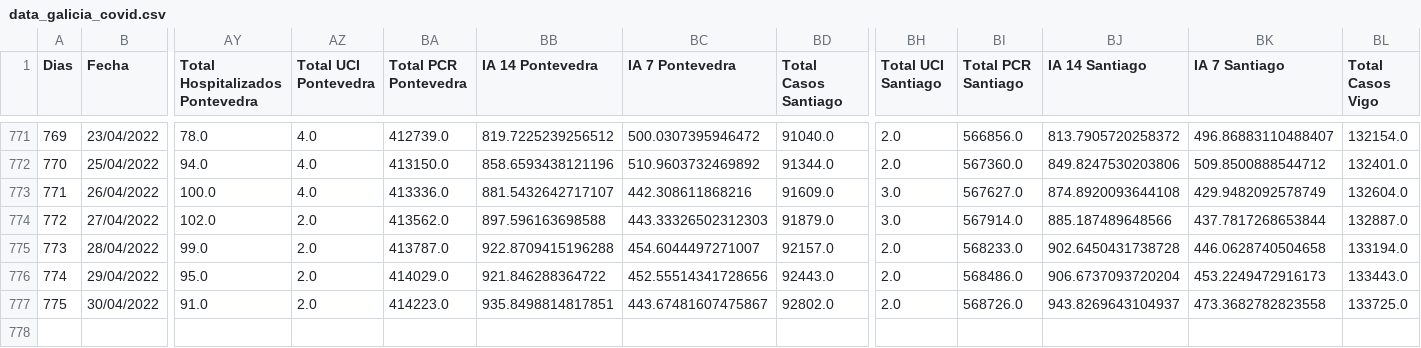
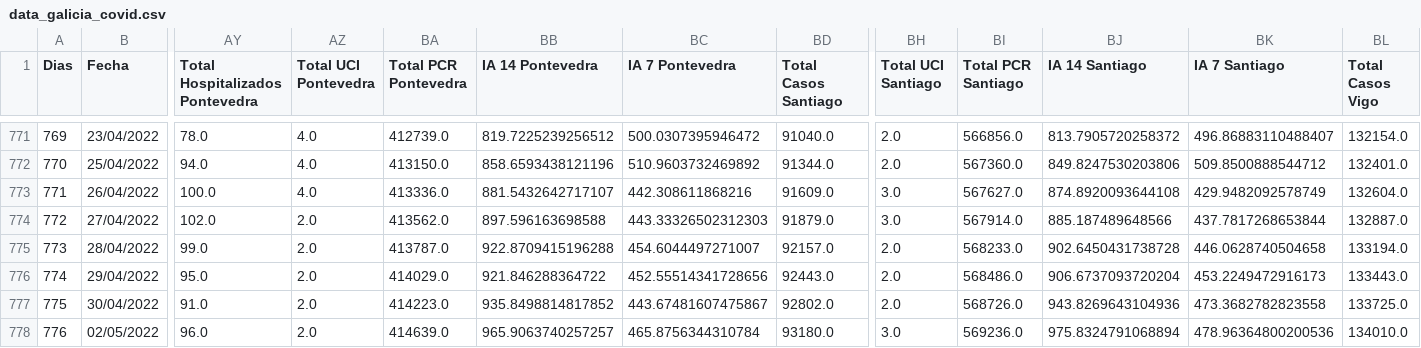
Before and after one commit to dgarcoe/COVID19_Galicia, a CSV file: data_galicia_covid.csv, drawn as a sheet; only a part is shown, gaps mark what is left out; rows hold the shown columns only; the diff names each change by its address in the sheet, - before the commit and + after, or states it on an @@ line.

Commit message:
Added data

```diff
--- a/data_galicia_covid.csv
+++ b/data_galicia_covid.csv
-BB777 (IA 14 Pontevedra): 935.8498814817851
+BB777 (IA 14 Pontevedra): 935.8498814817852
-BJ777 (IA 14 Santiago): 943.8269643104937
+BJ777 (IA 14 Santiago): 943.8269643104936
+row 778: 776 | 02/05/2022 | 96.0 | 2.0 | 414639.0 | 965.9063740257257 | 465.8756344310784 | 93180.0 | 3.0 | 569236.0 | 975.8324791068894 | 478.96364800200536 | 134010.0
```
Also changed, not shown: 17 other files.
